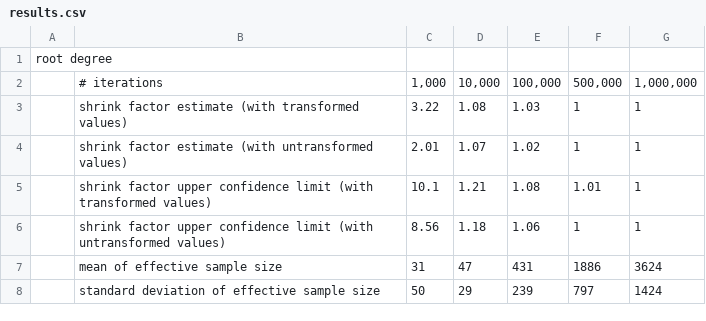
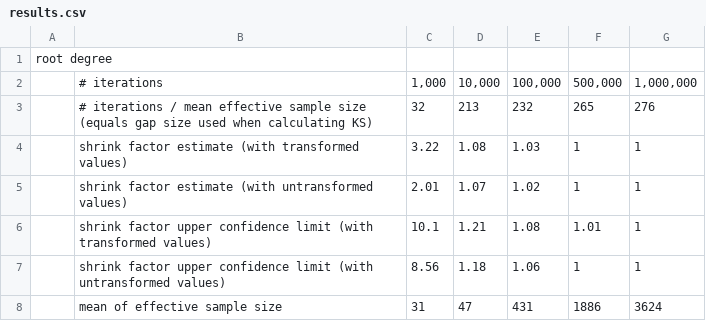
Before and after one commit to gjohnston9/rna-mcmc, a CSV file: results.csv, drawn as a sheet; only a part is shown; the shorter side is filled out with more unchanged rows; the diff covers the shown part only; the diff names each change by its address in the sheet, - before the commit and + after, or states it on an @@ line.

```diff
--- a/results.csv
+++ b/results.csv
+row 3:  | # iterations / mean effective sample size (equals gap size used when calculating KS) | 32 | 213 | 232 | 265 | 276
```
Also changed, not shown: 12 added rows, 10 removed rows and 27 edited cells elsewhere in this file.
